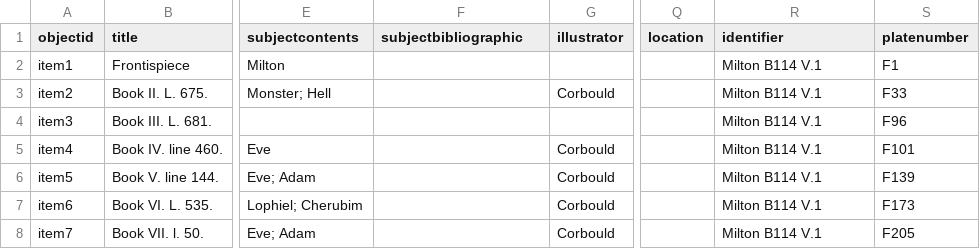
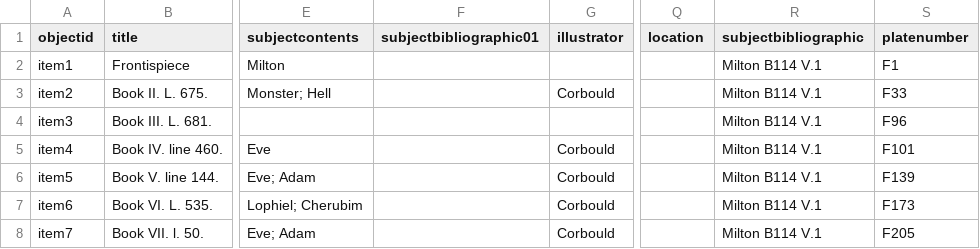
Before and after one commit to WesternLibRSC/MiltonatWestern, a CSV file: _data/MiltonMetadata2.csv, drawn as a sheet; only a part is shown, gaps mark what is left out; the diff names each change by its address in the sheet, - before the commit and + after, or states it on an @@ line.

Commit message:
Update MiltonMetadata2.csv

```diff
--- a/_data/MiltonMetadata2.csv
+++ b/_data/MiltonMetadata2.csv
-F1: subjectbibliographic
+F1: subjectbibliographic01
-R1: identifier
+R1: subjectbibliographic
```
